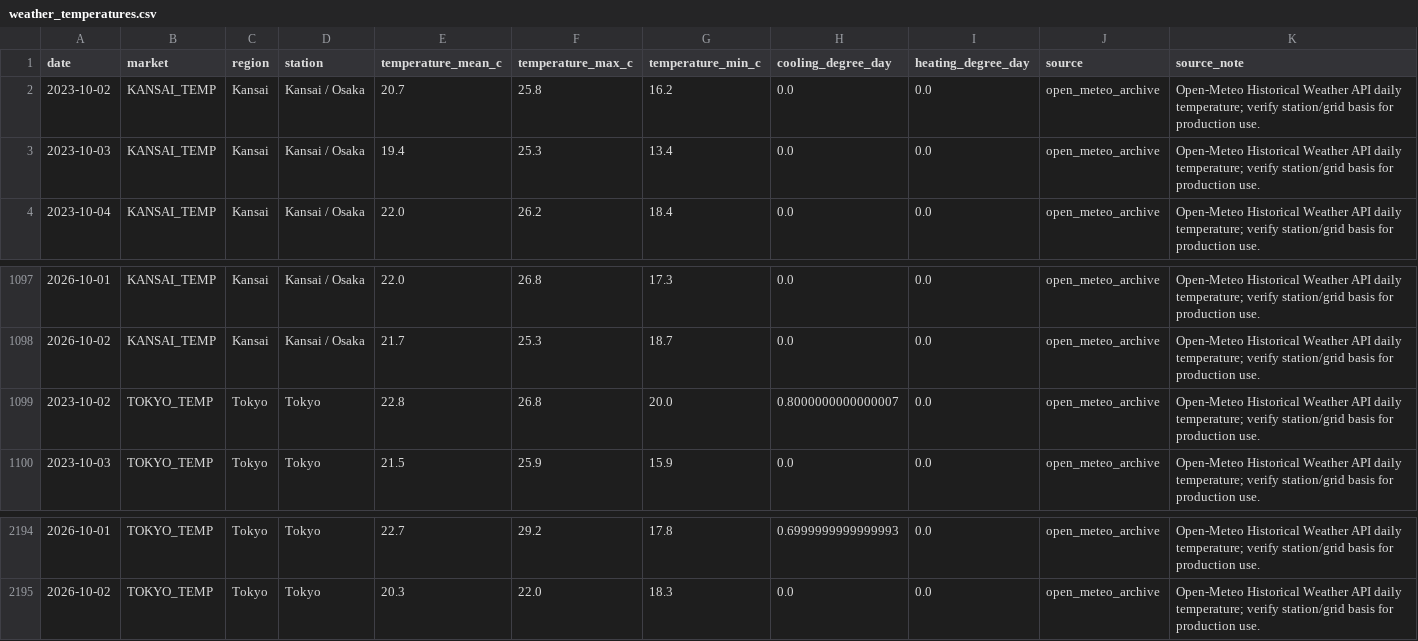
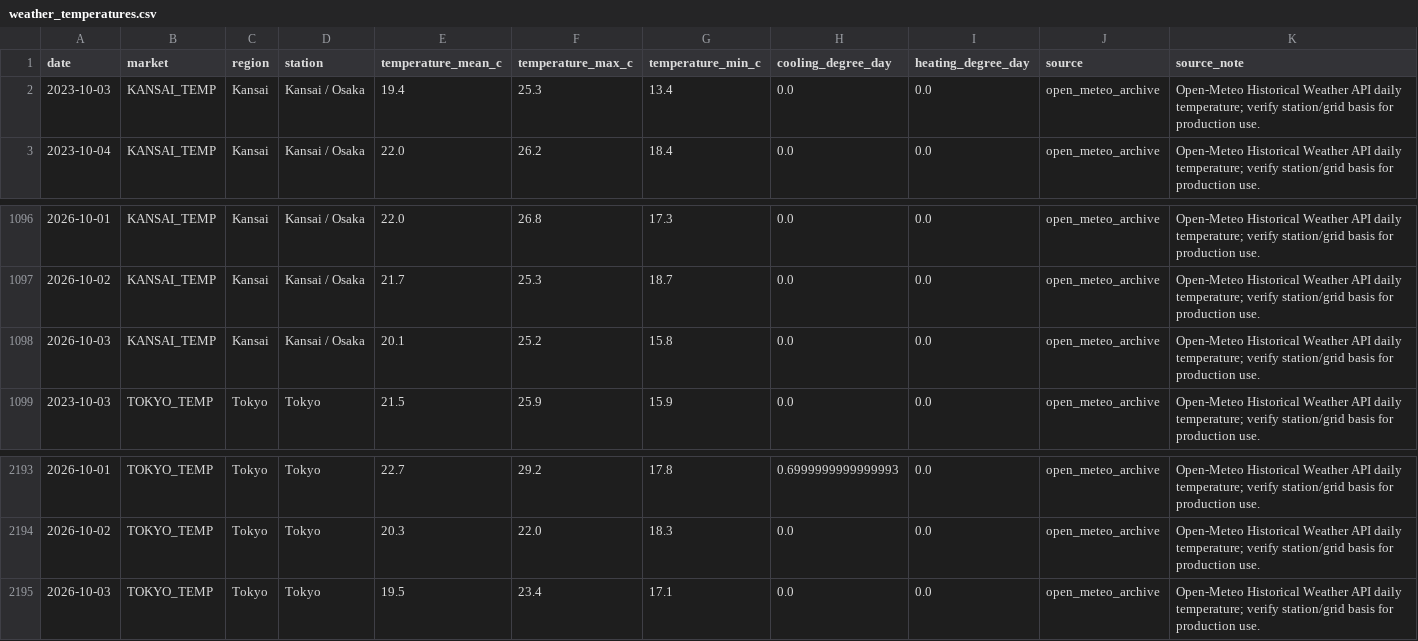
Before and after one commit to taiyu-wang/japan_power_trading_dashboard, a CSV file: data/published/weather_temperatures.csv, drawn as a sheet; only a part is shown, gaps mark what is left out; removed rows and columns are numbered as before the commit, all else as after; the diff names each change by its address in the sheet, - before the commit and + after, or states it on an @@ line.

```diff
--- a/data/published/weather_temperatures.csv
+++ b/data/published/weather_temperatures.csv
-row 2: 2023-10-02 | KANSAI_TEMP | Kansai | Kansai / Osaka | 20.7 | 25.8 | 16.2 | 0.0 | 0.0 | open_meteo_archive | Open-Meteo Historical Weather API daily temperature; verify station/grid basis for production use.
-row 1099: 2023-10-02 | TOKYO_TEMP | Tokyo | Tokyo | 22.8 | 26.8 | 20.0 | 0.8000000000000007 | 0.0 | open_meteo_archive | Open-Meteo Historical Weather API daily temperature; verify station/grid basis for production use.
+row 1098: 2026-10-03 | KANSAI_TEMP | Kansai | Kansai / Osaka | 20.1 | 25.2 | 15.8 | 0.0 | 0.0 | open_meteo_archive | Open-Meteo Historical Weather API daily temperature; verify station/grid basis for production use.
+row 2195: 2026-10-03 | TOKYO_TEMP | Tokyo | Tokyo | 19.5 | 23.4 | 17.1 | 0.0 | 0.0 | open_meteo_archive | Open-Meteo Historical Weather API daily temperature; verify station/grid basis for production use.
```
Also changed, not shown: data/published/jepx_intraday.csv, data/published/jepx_spot_daily.csv, 4 other files.
